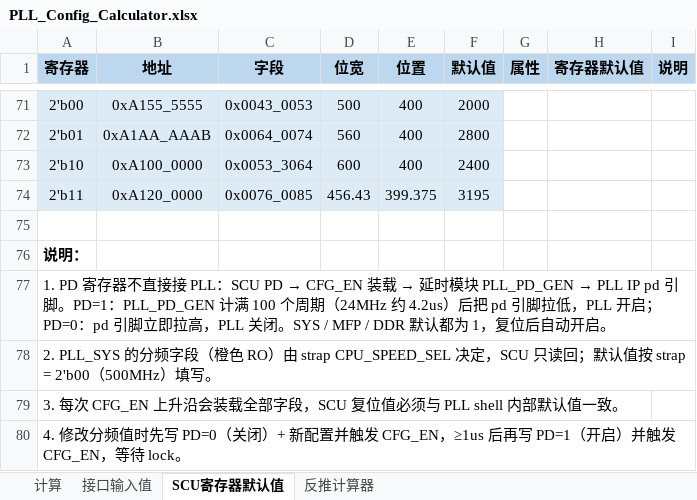
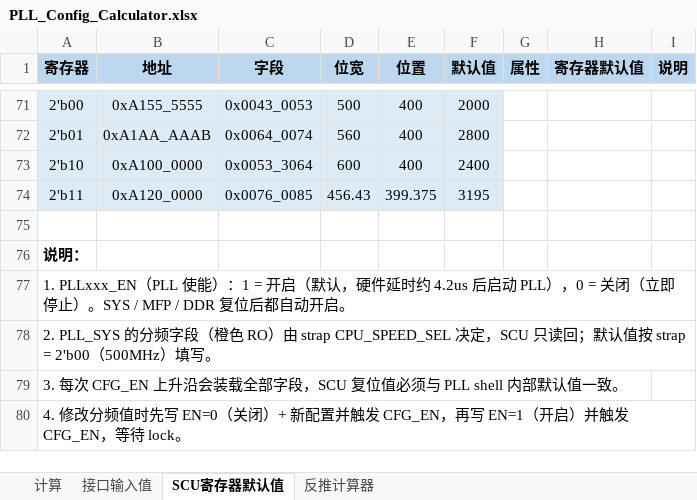
Before and after one commit to noteanowater/ali_ai, an Excel workbook: PLL_Config_Calculator.xlsx, sheet SCU寄存器默认值, drawn as a sheet; only a part is shown, gaps mark what is left out; values as stored, in another font and other column widths than the file's, no borders; the diff covers the shown part only; the diff names each change by its address in the sheet, - before the commit and + after, or states it on an @@ line.

```diff
--- a/PLL_Config_Calculator.xlsx (sheet SCU寄存器默认值)
+++ b/PLL_Config_Calculator.xlsx (sheet SCU寄存器默认值)
@@ A77 (寄存器): 1. PD 寄存器不直接接 PLL：SCU PD → CFG_EN 装载 → 延时模块 PLL_PD_GEN → PLL IP pd 引脚。PD=1：PLL_PD_GEN 计满 100 个周期（24MHz 约 4.2us）后把 pd 引脚拉低，PLL 开启；PD=0：pd 引脚立即拉高，PLL 关闭。SYS / MFP / DDR 默认都为 1，复位后自动开启… → 1. PLLxxx_EN（PLL 使能）：1 = 开启（默认，硬件延时约 4.2us 后启动 PLL），0 = 关闭（立即停止）。SYS / MFP / DDR 复位后都自动开启… @@
-A80 (寄存器): …时先写 PD=0（关闭）+ 新配置并触发 CFG_EN，≥1us 后再写 PD=1（开启）…
+A80 (寄存器): …时先写 EN=0（关闭）+ 新配置并触发 CFG_EN，再写 EN=1（开启）…
```
Also changed, not shown: 7 edited cells elsewhere in this sheet, 8 other files.
